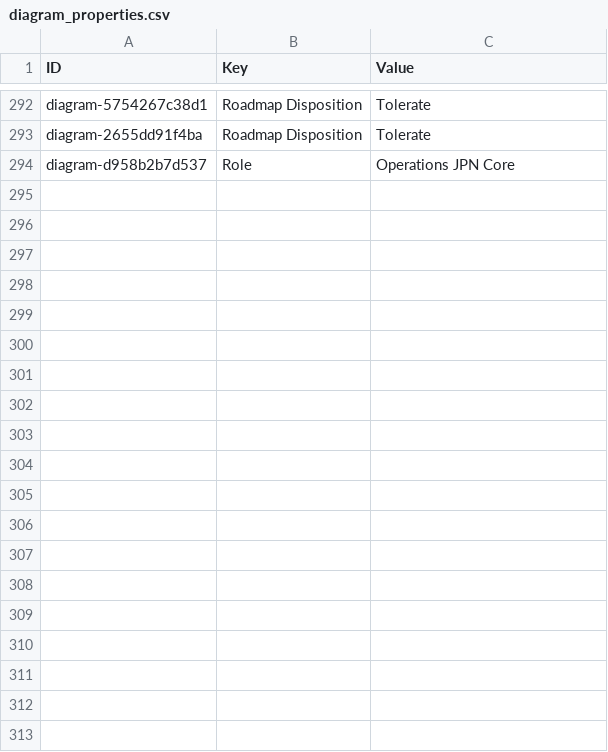
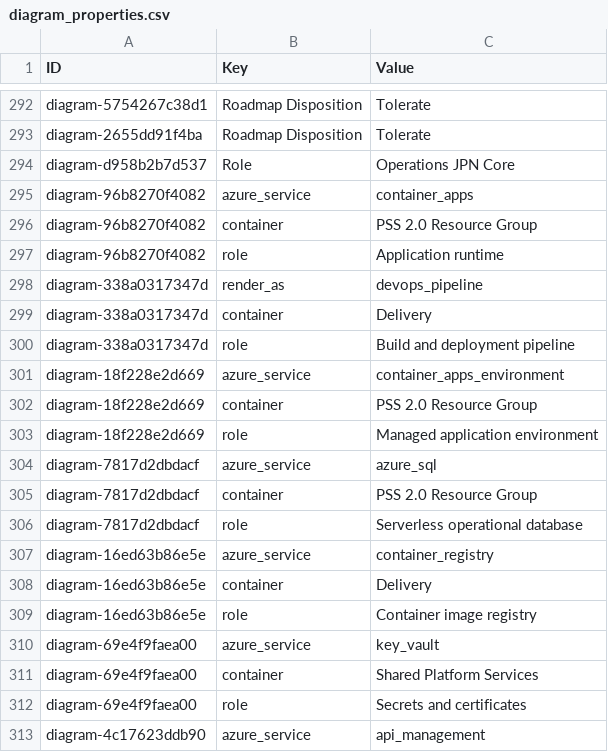
Before and after one commit to yingkiat/azure-devops-pm-agent, a CSV file: archi_inputs/diagram_properties.csv, drawn as a sheet; only a part is shown, gaps mark what is left out; the diff covers the shown part only.

Commit message:
Added Azure diagrams

```diff
--- a/archi_inputs/diagram_properties.csv
+++ b/archi_inputs/diagram_properties.csv
@@ -295 +295,20 @@ diagram-2655dd91f4ba,Roadmap Disposition,Tolerate
 diagram-d958b2b7d537,Role,Operations JPN Core
+diagram-96b8270f4082,azure_service,container_apps
+diagram-96b8270f4082,container,PSS 2.0 Resource Group
+diagram-96b8270f4082,role,Application runtime
+diagram-338a0317347d,render_as,devops_pipeline
+diagram-338a0317347d,container,Delivery
+diagram-338a0317347d,role,Build and deployment pipeline
+diagram-18f228e2d669,azure_service,container_apps_environment
+diagram-18f228e2d669,container,PSS 2.0 Resource Group
+diagram-18f228e2d669,role,Managed application environment
+diagram-7817d2dbdacf,azure_service,azure_sql
+diagram-7817d2dbdacf,container,PSS 2.0 Resource Group
+diagram-7817d2dbdacf,role,Serverless operational database
+diagram-16ed63b86e5e,azure_service,container_registry
+diagram-16ed63b86e5e,container,Delivery
+diagram-16ed63b86e5e,role,Container image registry
+diagram-69e4f9faea00,azure_service,key_vault
+diagram-69e4f9faea00,container,Shared Platform Services
+diagram-69e4f9faea00,role,Secrets and certificates
+diagram-4c17623ddb90,azure_service,api_management
```
Also changed, not shown: 20 added rows elsewhere in this file, archi_inputs/diagram_elements.csv, 11 other files.
